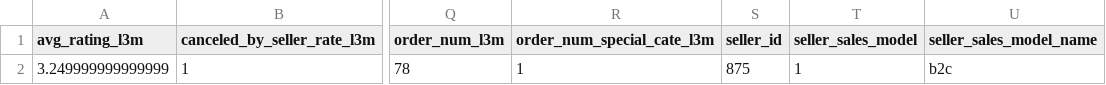
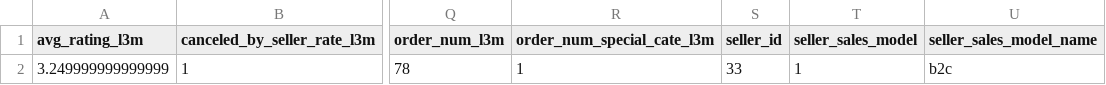
Before and after one commit to thuonghuynh111/test2, a CSV file: query-fc39212d-68e8-4921-b2ff-4f09d604a1ef.csv, drawn as a sheet; only a part is shown, gaps mark what is left out; the diff names each change by its address in the sheet, - before the commit and + after, or states it on an @@ line.

Commit message:
Update query-fc39212d-68e8-4921-b2ff-4f09d604a1ef.csv

```diff
--- a/query-fc39212d-68e8-4921-b2ff-4f09d604a1ef.csv
+++ b/query-fc39212d-68e8-4921-b2ff-4f09d604a1ef.csv
-S2 (seller_id): 875
+S2 (seller_id): 33
```
